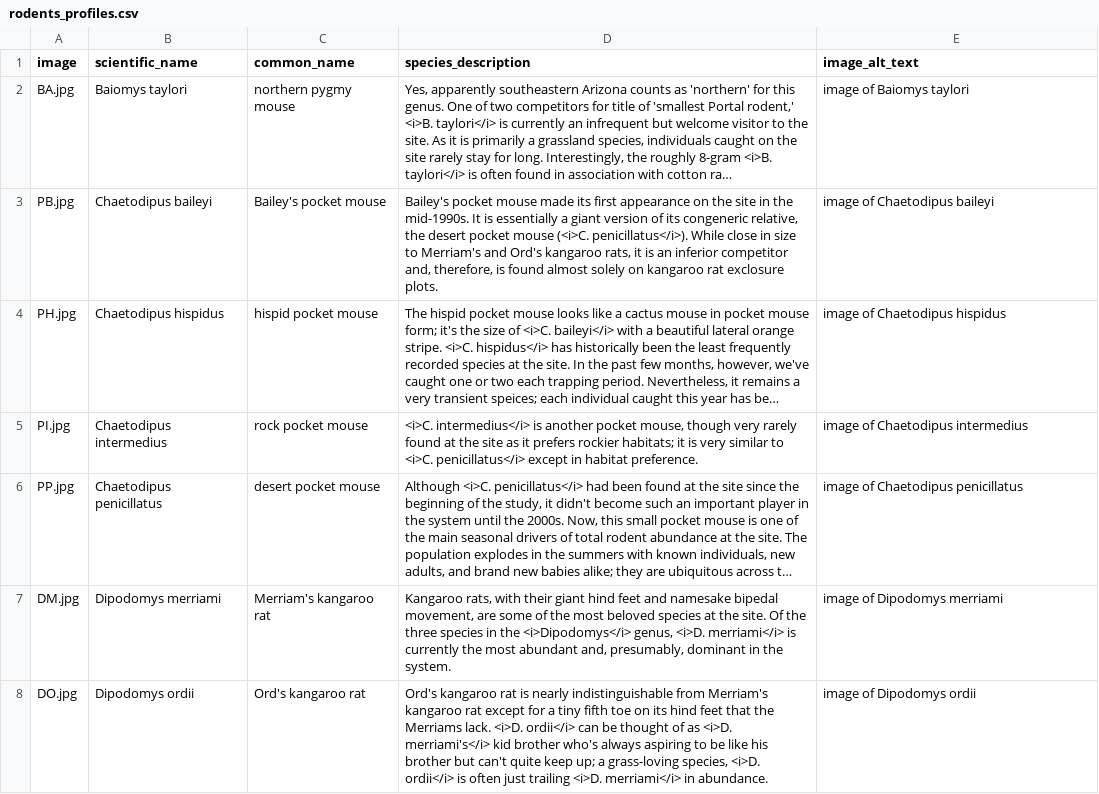
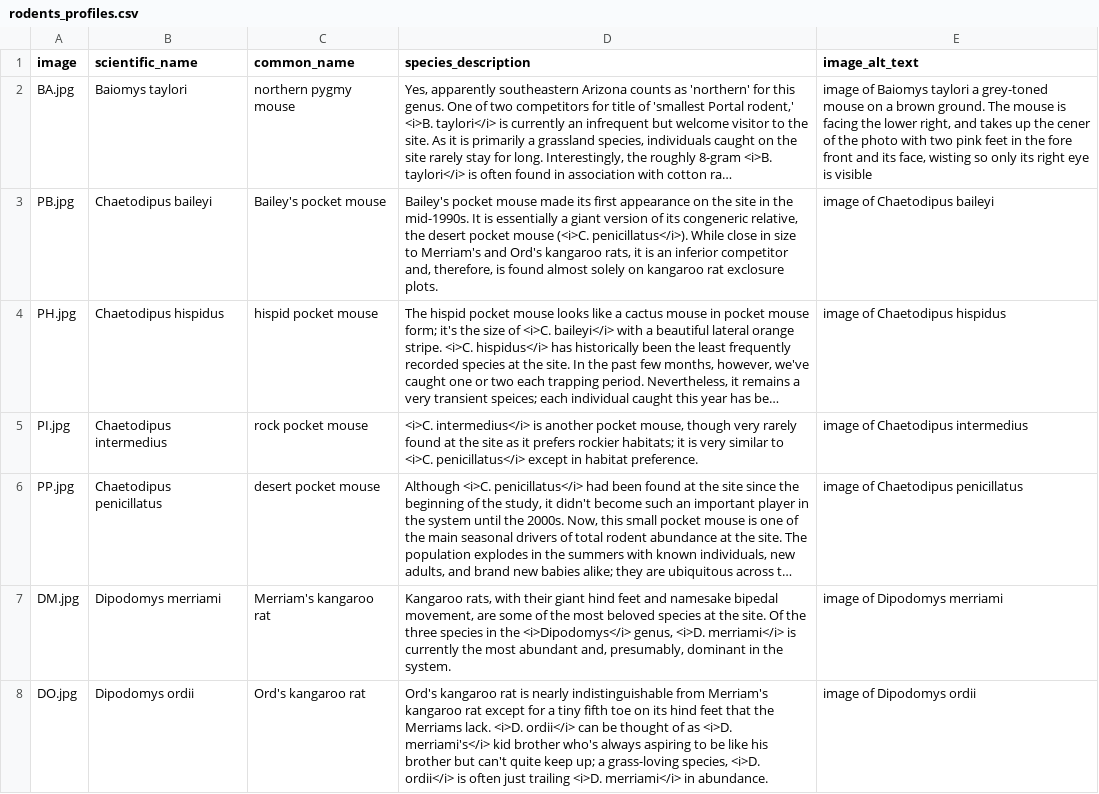
Before and after one commit to weecology/portalcasting, a CSV file: inst/app/www/rodents_profiles.csv, drawn as a sheet; only a part is shown; long unchanged cells end in …; the diff names each change by its address in the sheet, - before the commit and + after, or states it on an @@ line.

```diff
--- a/inst/app/www/rodents_profiles.csv
+++ b/inst/app/www/rodents_profiles.csv
-E2 (image_alt_text): …Baiomys taylori
+E2 (image_alt_text): …Baiomys taylori a grey-toned mouse on a brown ground. The mouse is facing the lower right, and takes up the cener of the photo with two pink feet in the fore front and its face, wisting so only its right eye is visible
```
Also changed, not shown: 3 other files.
